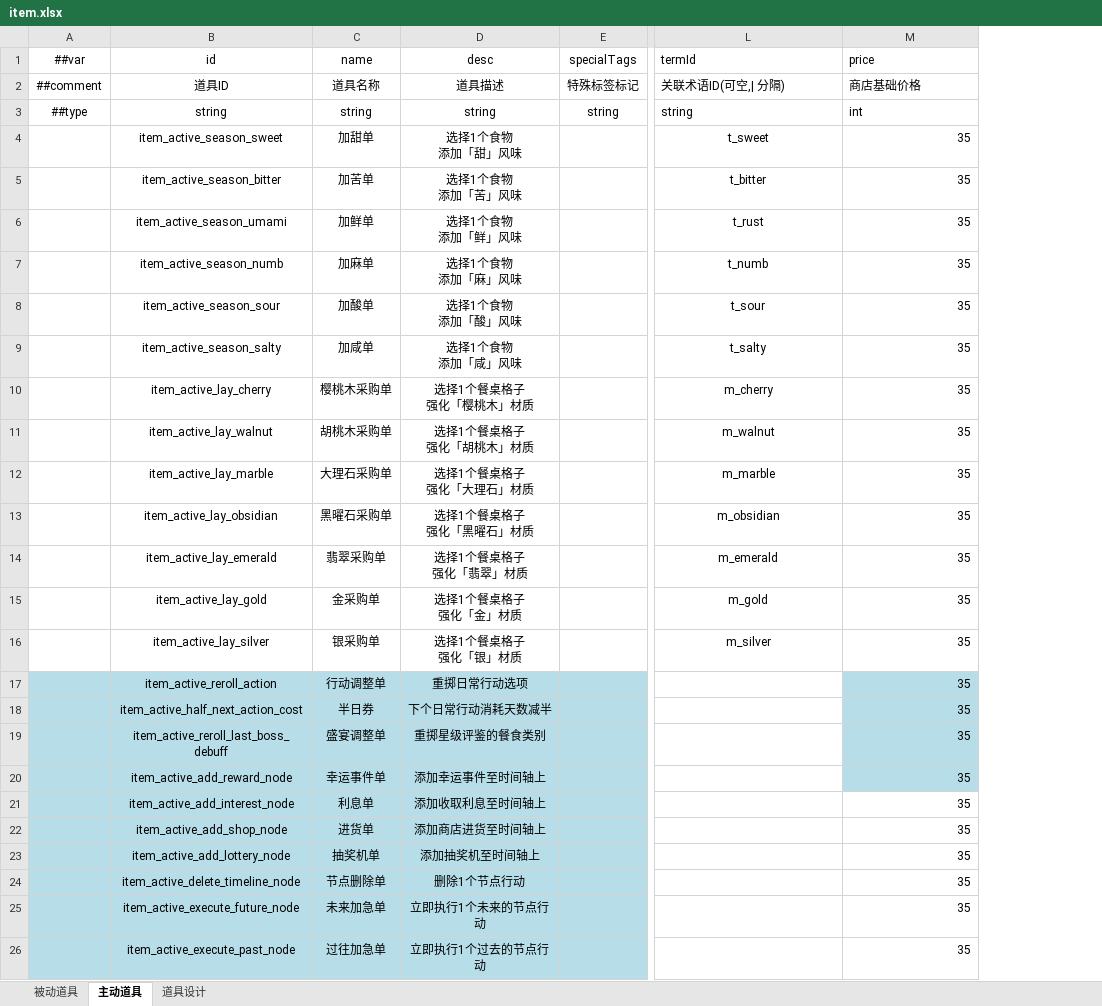
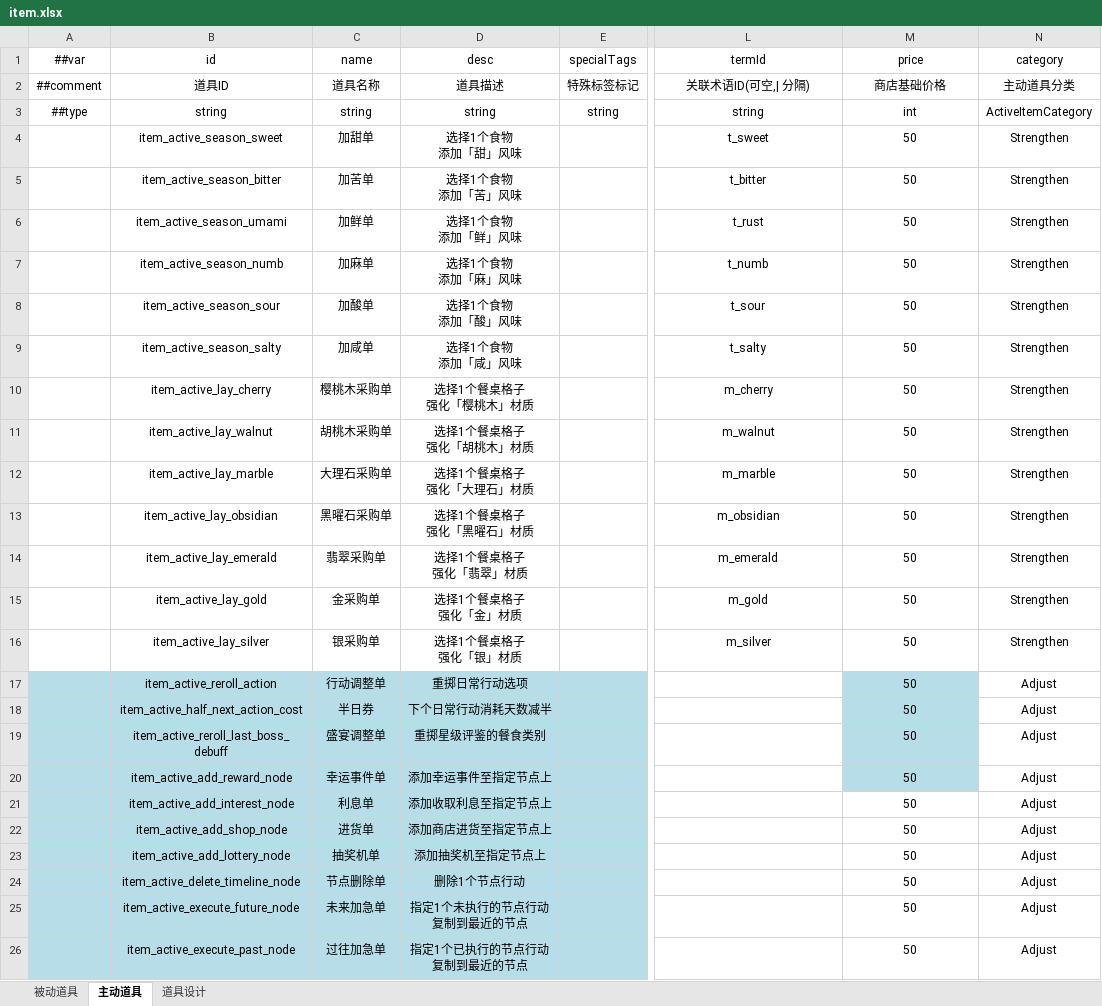
Before and after one commit to 2563495284/gourmetproject, an Excel workbook: GourmetProject/GameConfig/Datas/item.xlsx, sheet 主动道具, drawn as a sheet; only a part is shown, gaps mark what is left out; values as stored, in another font and other column widths than the file's, no borders; ↵ is a line break in a cell; the diff names each change by its address in the sheet, - before the commit and + after, or states it on an @@ line.

```diff
--- a/GourmetProject/GameConfig/Datas/item.xlsx (sheet 主动道具)
+++ b/GourmetProject/GameConfig/Datas/item.xlsx (sheet 主动道具)
+column N (category), rows 2-26: 主动道具分类 | ActiveItemCategory | Strengthen | Strengthen | Strengthen | Strengthen | Strengthen | Strengthen | Strengthen | Strengthen | Strengthen | Strengthen | Strengthen | Strengthen | Strengthen | Adjust | Adjust | Adjust | Adjust | Adjust | Adjust | Adjust | Adjust | Adjust | Adjust
-L1:M3 alignment: left
+L1:M3 alignment: center
-M4:M26 (price): 35
+M4:M26 (price): 50
-M4:M26 alignment: right
+M4:M26 alignment: center
-D20 (desc): 添加幸运事件至时间轴上
+D20 (desc): 添加幸运事件至指定节点上
-D21 (desc): 添加收取利息至时间轴上
+D21 (desc): 添加收取利息至指定节点上
-D22 (desc): 添加商店进货至时间轴上
+D22 (desc): 添加商店进货至指定节点上
-D23 (desc): 添加抽奖机至时间轴上
+D23 (desc): 添加抽奖机至指定节点上
-D25 (desc): 立即执行1个未来的节点行动
+D25 (desc): 指定1个未执行的节点行动 ↵ 复制到最近的节点
-D26 (desc): 立即执行1个过去的节点行动
+D26 (desc): 指定1个已执行的节点行动 ↵ 复制到最近的节点
```
Also changed, not shown: sheet 被动道具, GourmetProject/GameConfig/Datas/reward.xlsx, 22 other files.
